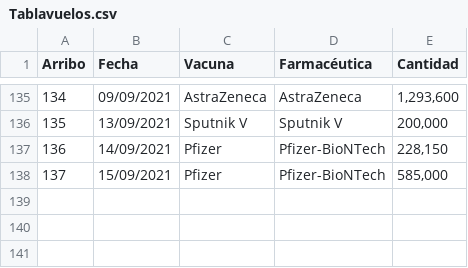
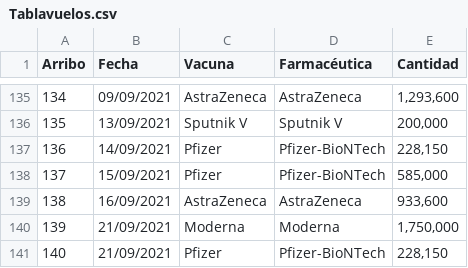
Before and after one commit to fdealbam/Vacunas, a CSV file: Tablavuelos.csv, drawn as a sheet; only a part is shown, gaps mark what is left out; the diff names each change by its address in the sheet, - before the commit and + after, or states it on an @@ line.

Commit message:
Update Tablavuelos.csv

```diff
--- a/Tablavuelos.csv
+++ b/Tablavuelos.csv
+row 139: 138 | 16/09/2021 | AstraZeneca | AstraZeneca | 933,600
+row 140: 139 | 21/09/2021 | Moderna | Moderna | 1,750,000
+row 141: 140 | 21/09/2021 | Pfizer | Pfizer-BioNTech | 228,150
```
